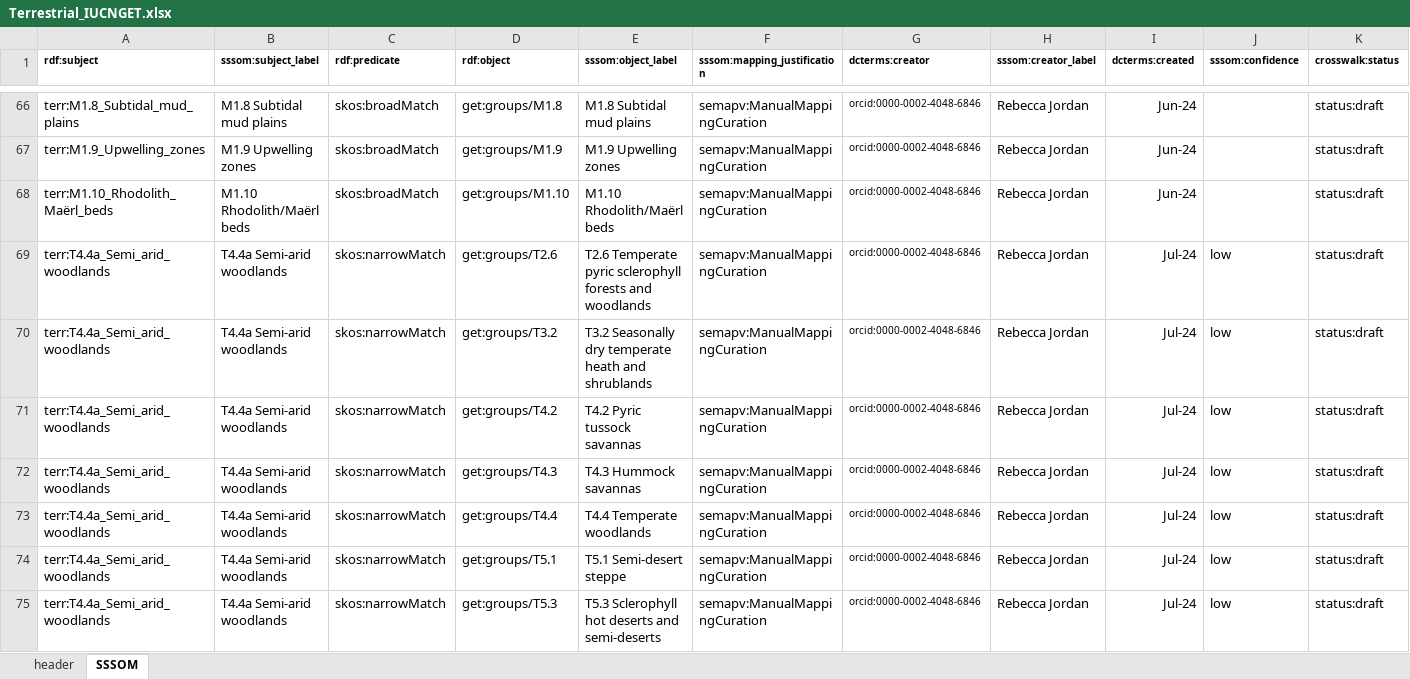
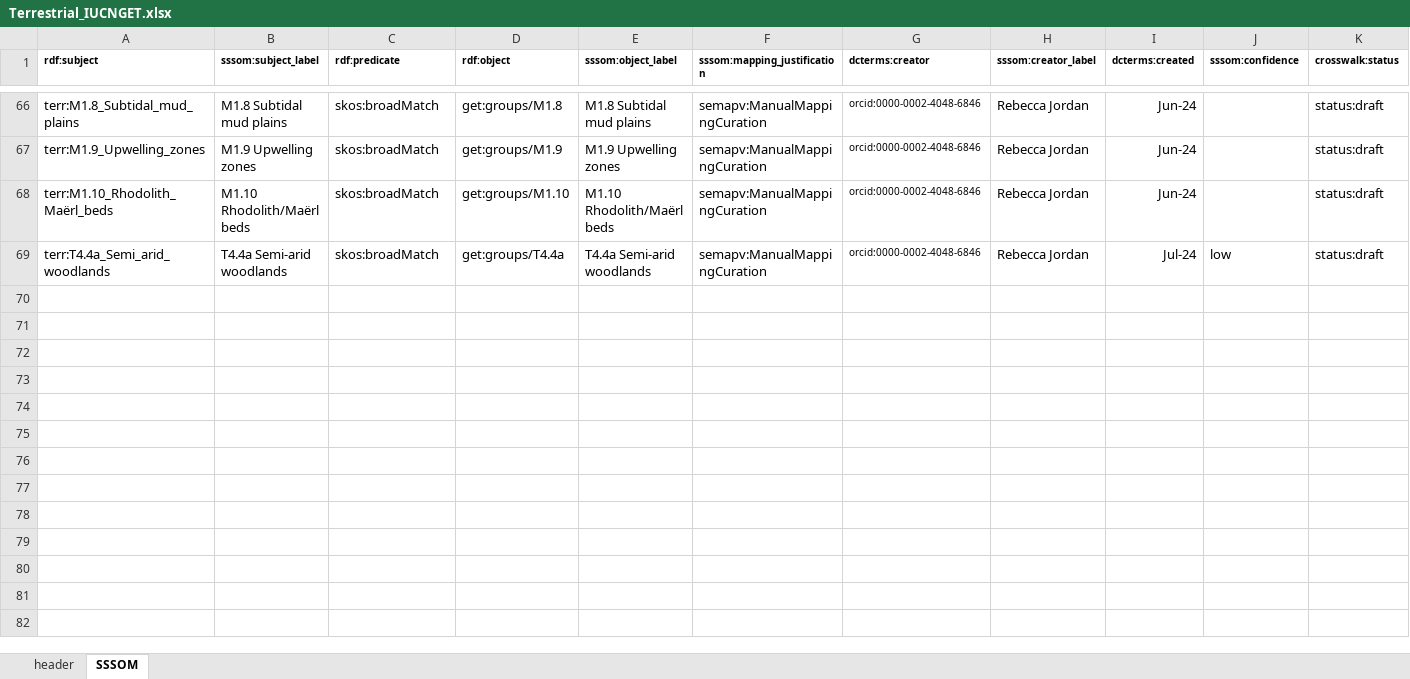
Before and after one commit to CSIRO-enviro-informatics/ecosystem-typology, an Excel workbook: crosswalks/NVIS-IUCNGET/Terrestrial_IUCNGET.xlsx, sheet SSSOM, drawn as a sheet; only a part is shown, gaps mark what is left out; values as stored, in another font and other column widths than the file's, no borders; removed rows and columns are numbered as before the commit, all else as after; rows hold the shown columns only; the diff names each change by its address in the sheet, - before the commit and + after, or states it on an @@ line.

Commit message:
Updated to include EFG T4.4a.

```diff
--- a/crosswalks/NVIS-IUCNGET/Terrestrial_IUCNGET.xlsx (sheet SSSOM)
+++ b/crosswalks/NVIS-IUCNGET/Terrestrial_IUCNGET.xlsx (sheet SSSOM)
-row 69: terr:T4.4a_Semi_arid_woodlands | T4.4a Semi-arid woodlands | skos:narrowMatch | get:groups/T2.6 | T2.6 Temperate pyric sclerophyll forests and woodlands | semapv:ManualMappingCuration | orcid:0000-0002-4048-6846 | Rebecca Jordan | Jul-24 | low | status:draft
-row 70: terr:T4.4a_Semi_arid_woodlands | T4.4a Semi-arid woodlands | skos:narrowMatch | get:groups/T3.2 | T3.2 Seasonally dry temperate heath and shrublands | semapv:ManualMappingCuration | orcid:0000-0002-4048-6846 | Rebecca Jordan | Jul-24 | low | status:draft
-row 71: terr:T4.4a_Semi_arid_woodlands | T4.4a Semi-arid woodlands | skos:narrowMatch | get:groups/T4.2 | T4.2 Pyric tussock savannas | semapv:ManualMappingCuration | orcid:0000-0002-4048-6846 | Rebecca Jordan | Jul-24 | low | status:draft
-row 72: terr:T4.4a_Semi_arid_woodlands | T4.4a Semi-arid woodlands | skos:narrowMatch | get:groups/T4.3 | T4.3 Hummock savannas | semapv:ManualMappingCuration | orcid:0000-0002-4048-6846 | Rebecca Jordan | Jul-24 | low | status:draft
-C69 (rdf:predicate): skos:narrowMatch
+C69 (rdf:predicate): skos:broadMatch
-D69 (rdf:object): get:groups/T4.4
+D69 (rdf:object): get:groups/T4.4a
-E69 (sssom:object_label): T4.4 Temperate woodlands
+E69 (sssom:object_label): T4.4a Semi-arid woodlands
-row 74: terr:T4.4a_Semi_arid_woodlands | T4.4a Semi-arid woodlands | skos:narrowMatch | get:groups/T5.1 | T5.1 Semi-desert steppe | semapv:ManualMappingCuration | orcid:0000-0002-4048-6846 | Rebecca Jordan | Jul-24 | low | status:draft
-row 75: terr:T4.4a_Semi_arid_woodlands | T4.4a Semi-arid woodlands | skos:narrowMatch | get:groups/T5.3 | T5.3 Sclerophyll hot deserts and semi-deserts | semapv:ManualMappingCuration | orcid:0000-0002-4048-6846 | Rebecca Jordan | Jul-24 | low | status:draft
```
